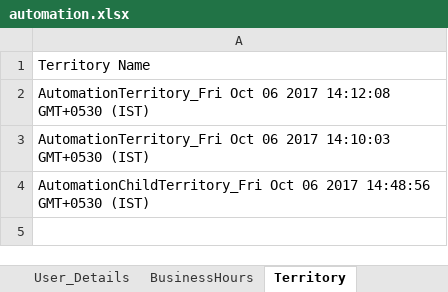
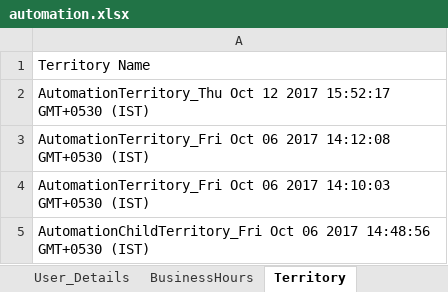
Before and after one commit to AbdulSvmx/Sahi_Project_Lightning, an Excel workbook: svmx/test_lab/test_cases/optimax/op_excleData/automation.xlsx, sheet Territory, drawn as a sheet; values as stored, in another font and other column widths than the file's, no borders; the diff names each change by its address in the sheet, - before the commit and + after, or states it on an @@ line.

```diff
--- a/svmx/test_lab/test_cases/optimax/op_excleData/automation.xlsx (sheet Territory)
+++ b/svmx/test_lab/test_cases/optimax/op_excleData/automation.xlsx (sheet Territory)
+row 2: AutomationTerritory_Thu Oct 12 2017 15:52:17 GMT+0530 (IST)
```
Also changed, not shown: sheet Dispatch_Process, 2 other files.
